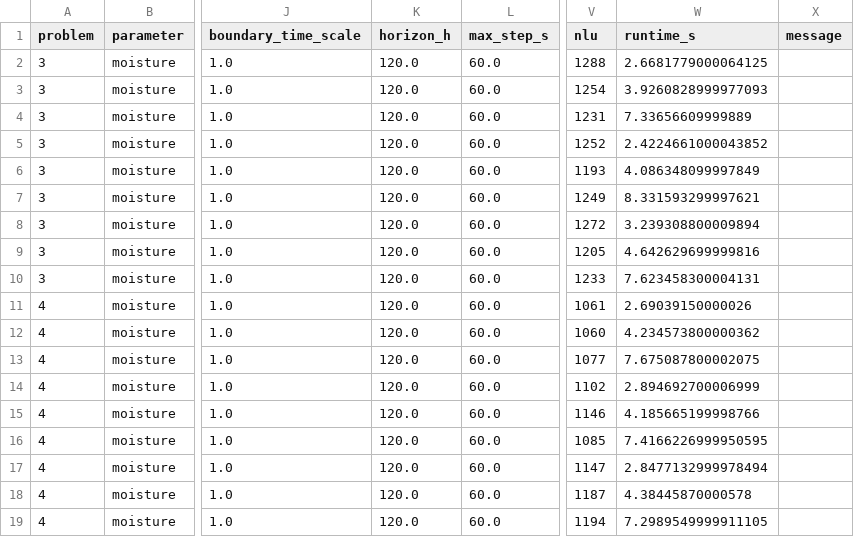
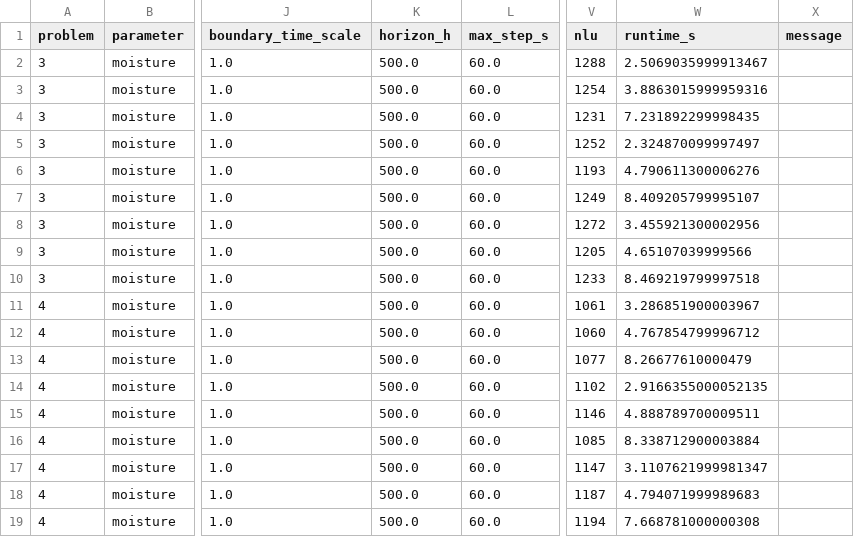
Before and after one commit to six-ssp/PA, a CSV file: results/robustness/low_moisture_grid.csv, drawn as a sheet; only a part is shown, gaps mark what is left out; the diff names each change by its address in the sheet, - before the commit and + after, or states it on an @@ line.

```diff
--- a/results/robustness/low_moisture_grid.csv
+++ b/results/robustness/low_moisture_grid.csv
-K2:K19 (horizon_h): 120.0
+K2:K19 (horizon_h): 500.0
-W2 (runtime_s): 2.6681779000064125
+W2 (runtime_s): 2.5069035999913467
-W3 (runtime_s): 3.9260828999977093
+W3 (runtime_s): 3.8863015999959316
-W4 (runtime_s): 7.33656609999889
+W4 (runtime_s): 7.231892299998435
-W5 (runtime_s): 2.4224661000043852
+W5 (runtime_s): 2.324870099997497
-W6 (runtime_s): 4.086348099997849
+W6 (runtime_s): 4.790611300006276
-W7 (runtime_s): 8.331593299997621
+W7 (runtime_s): 8.409205799995107
-W8 (runtime_s): 3.239308800009894
+W8 (runtime_s): 3.455921300002956
-W9 (runtime_s): 4.642629699999816
+W9 (runtime_s): 4.65107039999566
-W10 (runtime_s): 7.623458300004131
+W10 (runtime_s): 8.469219799997518
-W11 (runtime_s): 2.69039150000026
+W11 (runtime_s): 3.286851900003967
-W12 (runtime_s): 4.234573800000362
+W12 (runtime_s): 4.767854799996712
-W13 (runtime_s): 7.675087800002075
+W13 (runtime_s): 8.26677610000479
-W14 (runtime_s): 2.894692700006999
+W14 (runtime_s): 2.9166355000052135
-W15 (runtime_s): 4.185665199998766
+W15 (runtime_s): 4.888789700009511
-W16 (runtime_s): 7.4166226999950595
+W16 (runtime_s): 8.338712900003884
-W17 (runtime_s): 2.8477132999978494
+W17 (runtime_s): 3.1107621999981347
-W18 (runtime_s): 4.38445870000578
+W18 (runtime_s): 4.794071999989683
-W19 (runtime_s): 7.2989549999911105
+W19 (runtime_s): 7.668781000000308
```
Also changed, not shown: results/robustness/coarse.csv, 20 other files.
